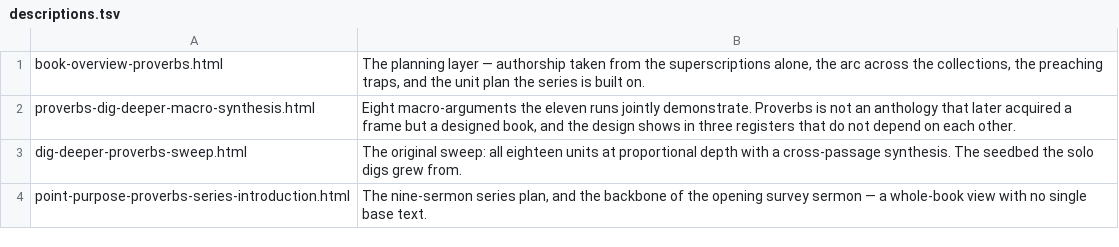
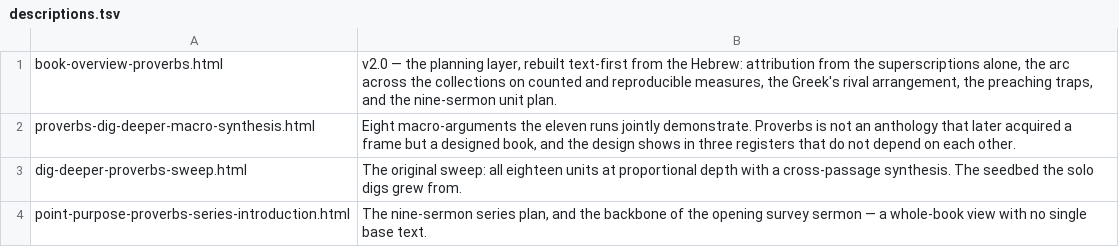
Before and after one commit to pqcouch/dig-deeper, a TSV file: Proverbs/descriptions.tsv, drawn as a sheet; only a part is shown.

```diff
--- a/Proverbs/descriptions.tsv
+++ b/Proverbs/descriptions.tsv
@@ -1,2 +1,2 @@
-book-overview-proverbs.html	The planning layer — authorship taken from the superscriptions alone, the arc across the collections, the preaching traps, and the unit plan the series is built on.
+book-overview-proverbs.html	v2.0 — the planning layer, rebuilt text-first from the Hebrew: attribution from the superscriptions alone, the arc across the collections on counted and reproducible measures, the Greek's rival arrangement, the preaching traps, and the nine-sermon unit plan.
 proverbs-dig-deeper-macro-synthesis.html	Eight macro-arguments the eleven runs jointly demonstrate. Proverbs is not an anthology that later acquired a frame but a designed book, and the design shows in three registers that do not depend on each other.
```
Also changed, not shown: 12 other files.
